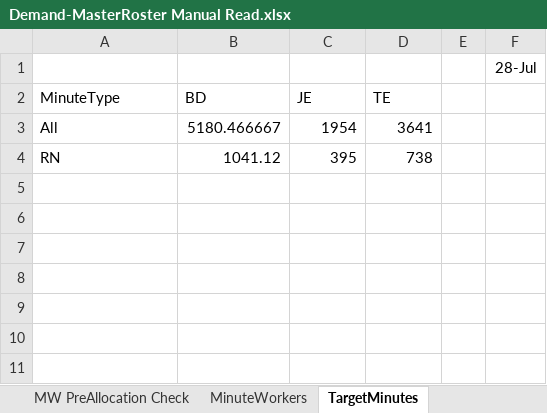
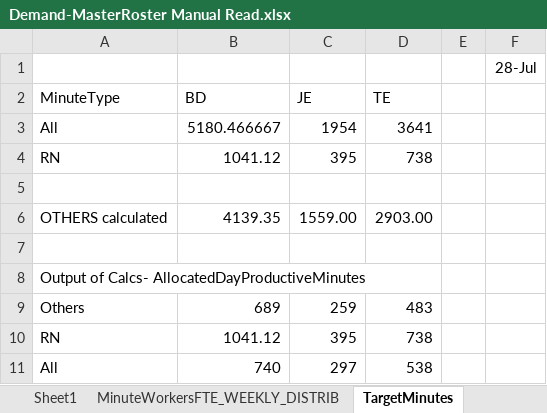
Before and after one commit to CENTRIEffortManagement/ResidentialCare, an Excel workbook: CLIENT/DATExx-Whiddon/UNITS/Unit1/1. Input/Demand-MasterRoster Manual Read.xlsx, sheet TargetMinutes, drawn as a sheet; values as stored, in another font and other column widths than the file's, no borders; table styles not drawn; the diff names each change by its address in the sheet, - before the commit and + after, or states it on an @@ line.

```diff
--- a/CLIENT/DATExx-Whiddon/UNITS/Unit1/1. Input/Demand-MasterRoster Manual Read.xlsx (sheet TargetMinutes)
+++ b/CLIENT/DATExx-Whiddon/UNITS/Unit1/1. Input/Demand-MasterRoster Manual Read.xlsx (sheet TargetMinutes)
+sheet tab: Sheet1
+sheet tab: MinuteWorkersFTE_WEEKLY_DISTRIB
+row 5: (empty)
+row 6: OTHERS calculated | 4139.35 | 1559.00 | 2903.00
+row 7: (empty)
+row 8: Output of Calcs- AllocatedDayProductiveMinutes
+row 9: Others | 689 | 259 | 483
+row 10: RN | 1041.12 | 395 | 738
+row 11: All | 740 | 297 | 538
```
Also changed, not shown: sheet MinuteWorkersFTE_TABLE, other sheet tabs, charts or pictures, 1 other file.
